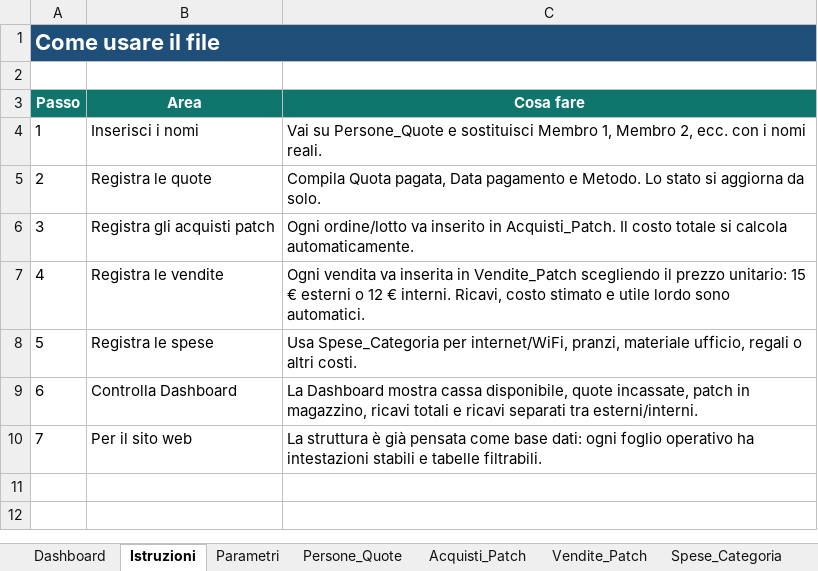
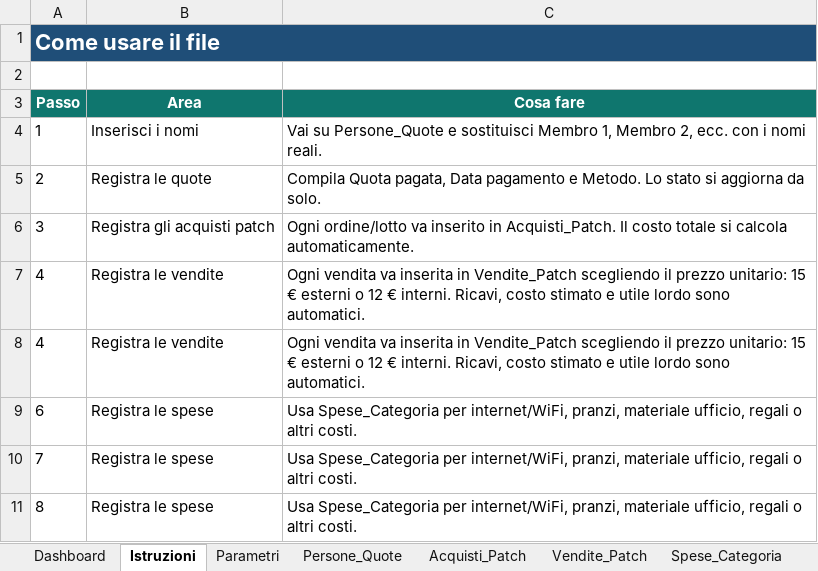
Before and after one commit to angelolosito/calottino-avionici-154, an Excel workbook: calottino_categoria_gestione.xlsx, sheet Istruzioni, drawn as a sheet; values as stored, in another font and other column widths than the file's, no borders; removed rows and columns are numbered as before the commit, all else as after; the diff names each change by its address in the sheet, - before the commit and + after, or states it on an @@ line.

```diff
--- a/calottino_categoria_gestione.xlsx (sheet Istruzioni)
+++ b/calottino_categoria_gestione.xlsx (sheet Istruzioni)
+row 8: 4 | Registra le vendite | Ogni vendita va inserita in Vendite_Patch scegliendo il prezzo unitario: 15 € esterni o 12 € interni. Ricavi, costo stimato e utile lordo sono automatici.
-A9 (Passo): 5
+A9 (Passo): 6
-row 9: 6 | Controlla Dashboard | La Dashboard mostra cassa disponibile, quote incassate, patch in magazzino, ricavi totali e ricavi separati tra esterni/interni.
-B10 (Area): Per il sito web
+B10 (Area): Registra le spese
-C10 (Cosa fare): La struttura è già pensata come base dati: ogni foglio operativo ha intestazioni stabili e tabelle filtrabili.
+C10 (Cosa fare): Usa Spese_Categoria per internet/WiFi, pranzi, materiale ufficio, regali o altri costi.
+row 11: 8 | Registra le spese | Usa Spese_Categoria per internet/WiFi, pranzi, materiale ufficio, regali o altri costi.
```
Also changed, not shown: sheet Vendite_Patch, other sheet tabs, charts or pictures, 5 other files.
